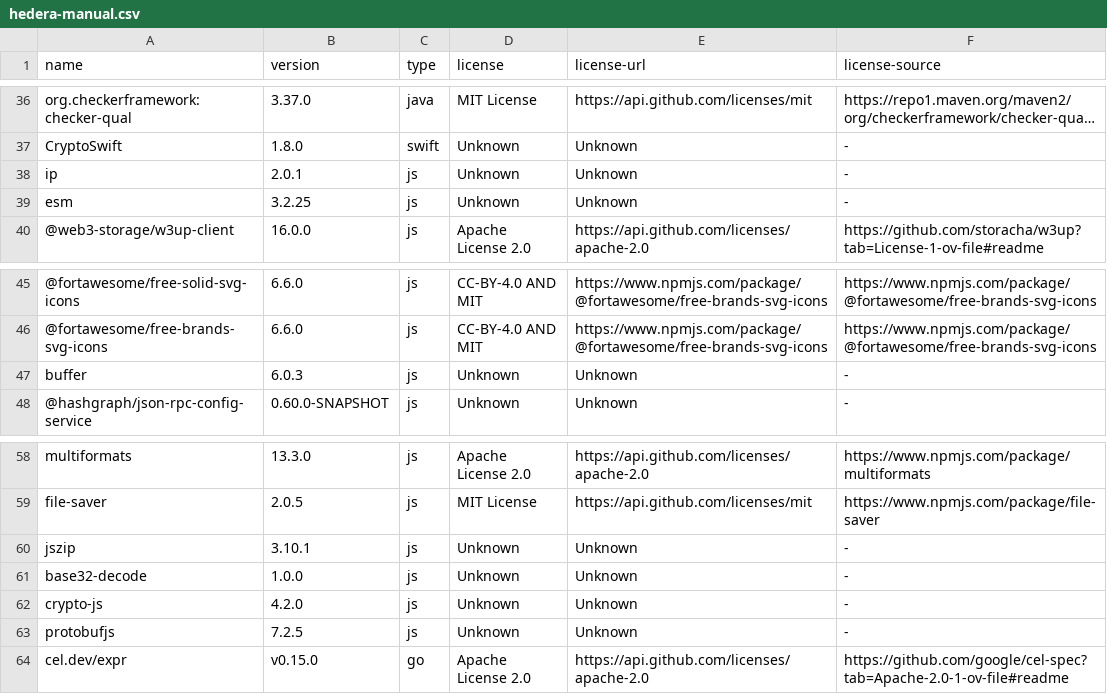
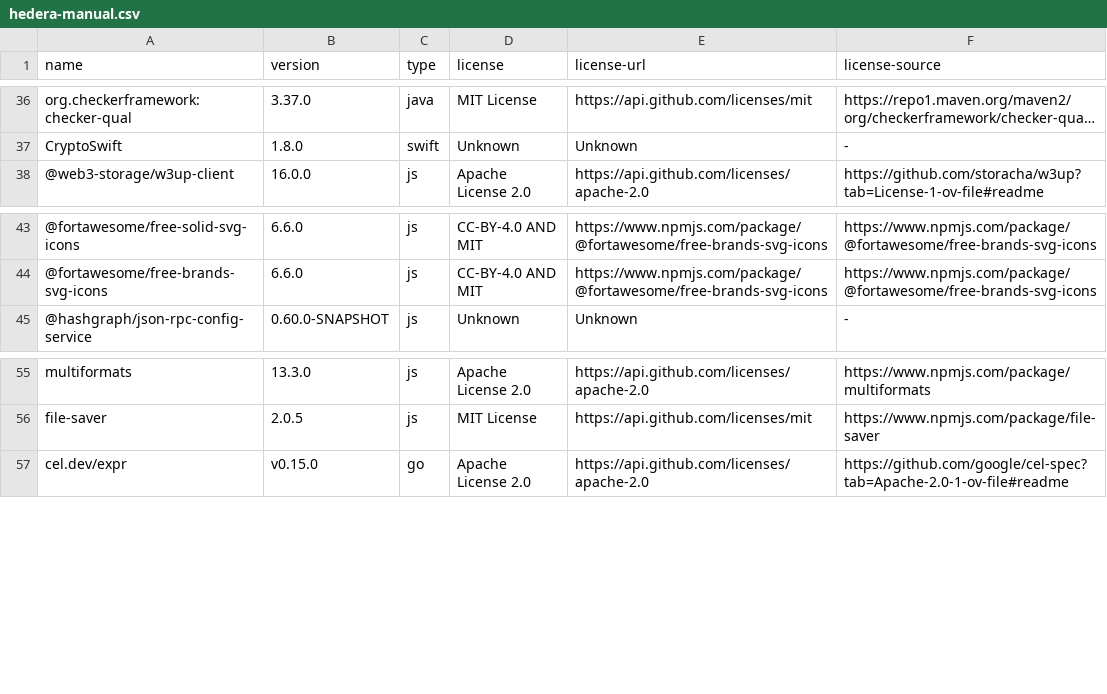
Before and after one commit to hendrikebbers/oss-license-scanner, a CSV file: hedera-manual.csv, drawn as a sheet; only a part is shown, gaps mark what is left out; long unchanged cells end in …; the diff names each change by its address in the sheet, - before the commit and + after, or states it on an @@ line.

Commit message:
updated results

```diff
--- a/hedera-manual.csv
+++ b/hedera-manual.csv
-row 38: ip | 2.0.1 | js | Unknown | Unknown | -
-row 39: esm | 3.2.25 | js | Unknown | Unknown | -
-row 47: buffer | 6.0.3 | js | Unknown | Unknown | -
-row 60: jszip | 3.10.1 | js | Unknown | Unknown | -
-row 61: base32-decode | 1.0.0 | js | Unknown | Unknown | -
-row 62: crypto-js | 4.2.0 | js | Unknown | Unknown | -
-row 63: protobufjs | 7.2.5 | js | Unknown | Unknown | -
```
